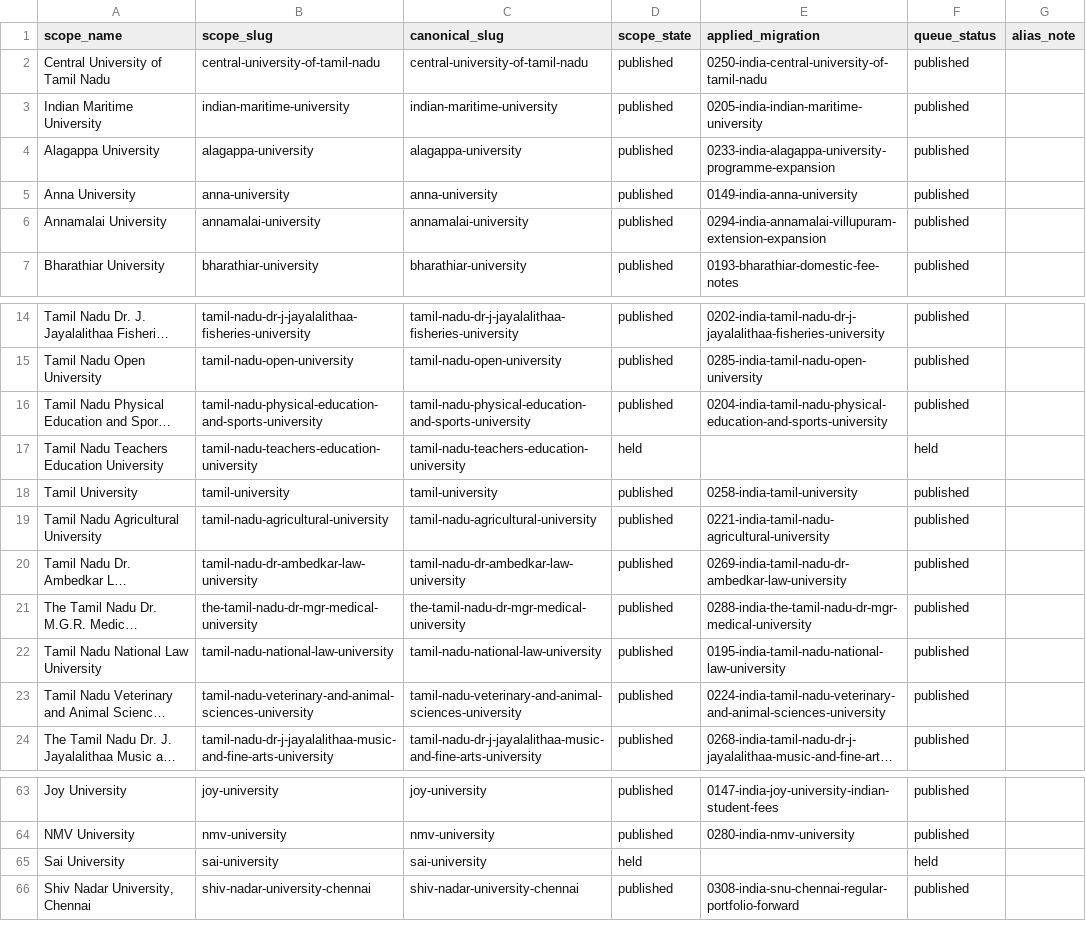
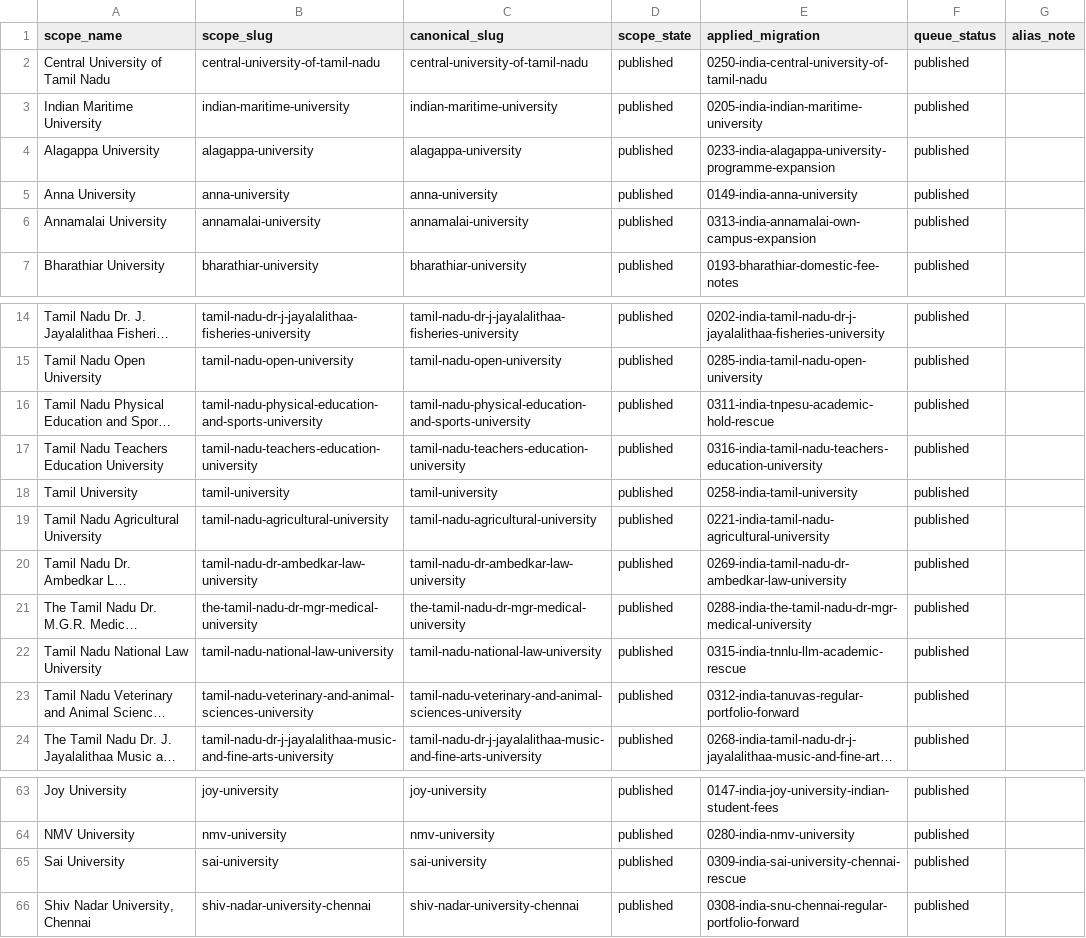
Before and after one commit to Cloud-9-Digital/studentstraffic, a CSV file: research/tamil-nadu-scope-reconciliation-20261025.csv, drawn as a sheet; only a part is shown, gaps mark what is left out; long unchanged cells end in …; the diff names each change by its address in the sheet, - before the commit and + after, or states it on an @@ line.

```diff
--- a/research/tamil-nadu-scope-reconciliation-20261025.csv
+++ b/research/tamil-nadu-scope-reconciliation-20261025.csv
-E6 (applied_migration): 0294-india-annamalai-villupuram-extension-expansion
+E6 (applied_migration): 0313-india-annamalai-own-campus-expansion
-E16 (applied_migration): 0204-india-tamil-nadu-physical-education-and-sports-university
+E16 (applied_migration): 0311-india-tnpesu-academic-hold-rescue
-D17 (scope_state): held
+D17 (scope_state): published
-E17 (applied_migration): (empty)
+E17 (applied_migration): 0316-india-tamil-nadu-teachers-education-university
-F17 (queue_status): held
+F17 (queue_status): published
-E22 (applied_migration): 0195-india-tamil-nadu-national-law-university
+E22 (applied_migration): 0315-india-tnnlu-llm-academic-rescue
-E23 (applied_migration): 0224-india-tamil-nadu-veterinary-and-animal-sciences-university
+E23 (applied_migration): 0312-india-tanuvas-regular-portfolio-forward
-D65 (scope_state): held
+D65 (scope_state): published
-E65 (applied_migration): (empty)
+E65 (applied_migration): 0309-india-sai-university-chennai-rescue
-F65 (queue_status): held
+F65 (queue_status): published
```
Also changed, not shown: research/university-publishing-ledger.csv, 7 other files.
